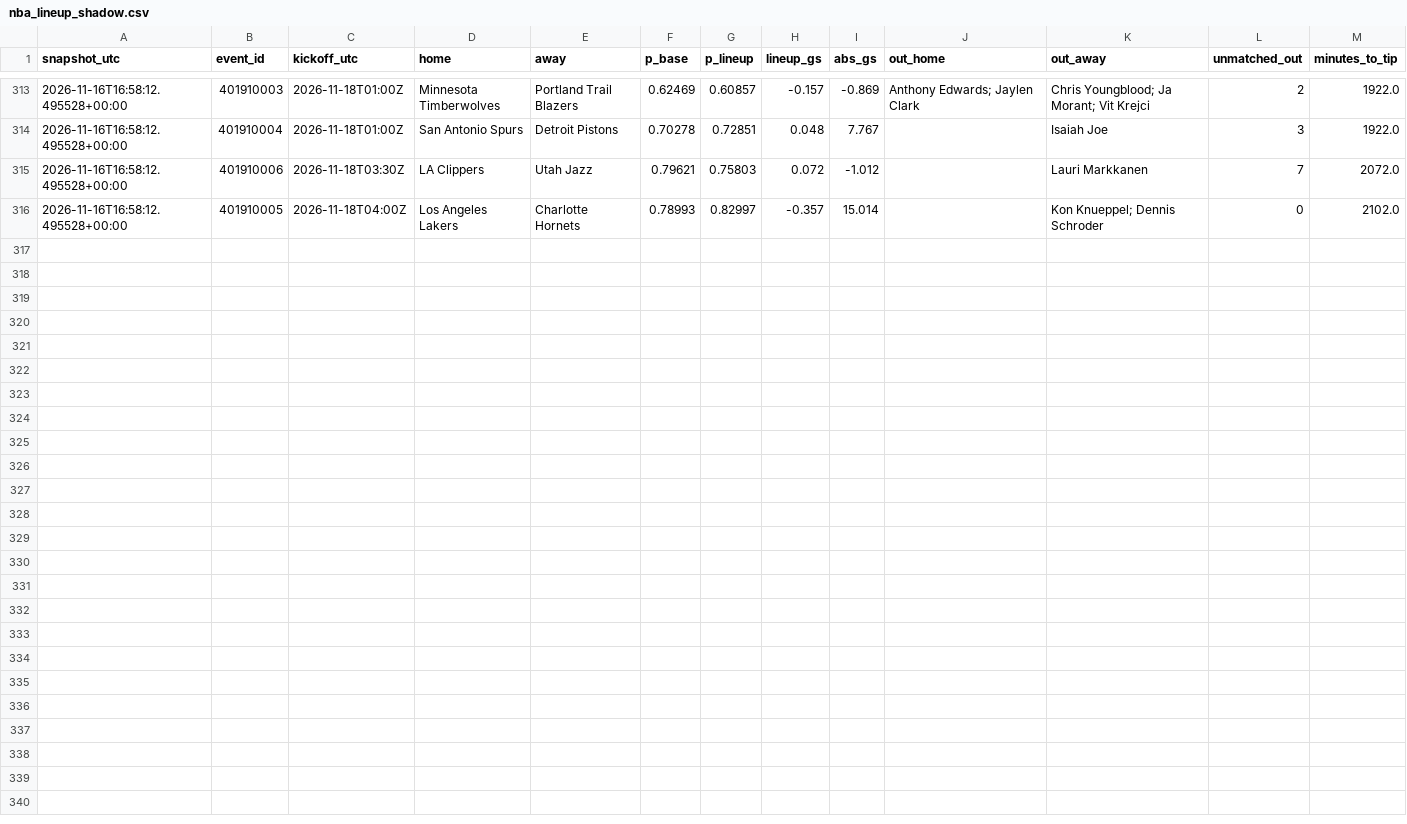
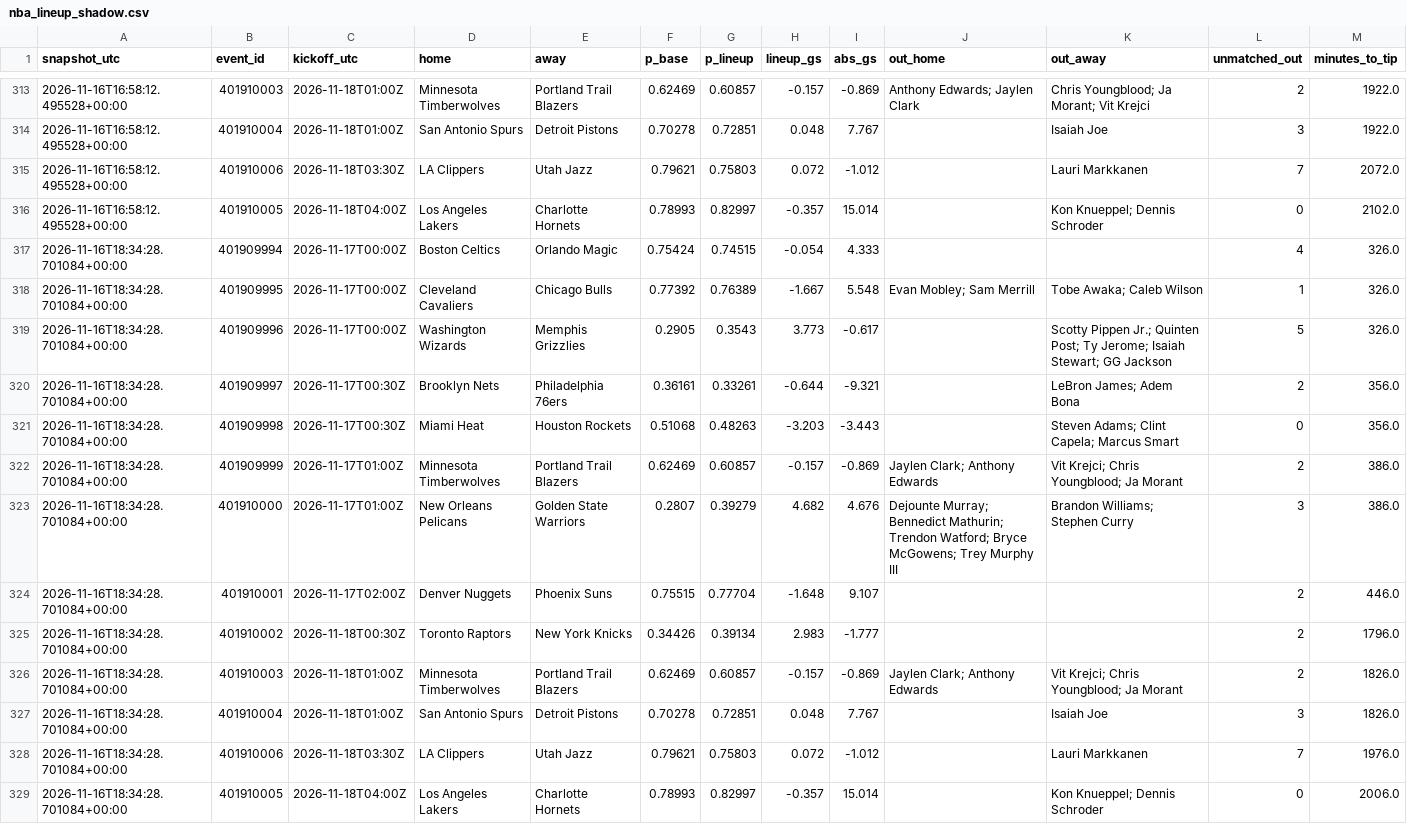
Before and after one commit to gabrielreyesu/mocha-picks, a CSV file: predictions/nba_lineup_shadow.csv, drawn as a sheet; only a part is shown, gaps mark what is left out; the diff names each change by its address in the sheet, - before the commit and + after, or states it on an @@ line.

```diff
--- a/predictions/nba_lineup_shadow.csv
+++ b/predictions/nba_lineup_shadow.csv
+row 317: 2026-11-16T18:34:28.701084+00:00 | 401909994 | 2026-11-17T00:00Z | Boston Celtics | Orlando Magic | 0.75424 | 0.74515 | -0.054 | 4.333 |  |  | 4 | 326.0
+row 318: 2026-11-16T18:34:28.701084+00:00 | 401909995 | 2026-11-17T00:00Z | Cleveland Cavaliers | Chicago Bulls | 0.77392 | 0.76389 | -1.667 | 5.548 | Evan Mobley; Sam Merrill | Tobe Awaka; Caleb Wilson | 1 | 326.0
+row 319: 2026-11-16T18:34:28.701084+00:00 | 401909996 | 2026-11-17T00:00Z | Washington Wizards | Memphis Grizzlies | 0.2905 | 0.3543 | 3.773 | -0.617 |  | Scotty Pippen Jr.; Quinten Post; Ty Jerome; Isaiah Stewart; GG Jackson | 5 | 326.0
+row 320: 2026-11-16T18:34:28.701084+00:00 | 401909997 | 2026-11-17T00:30Z | Brooklyn Nets | Philadelphia 76ers | 0.36161 | 0.33261 | -0.644 | -9.321 |  | LeBron James; Adem Bona | 2 | 356.0
+row 321: 2026-11-16T18:34:28.701084+00:00 | 401909998 | 2026-11-17T00:30Z | Miami Heat | Houston Rockets | 0.51068 | 0.48263 | -3.203 | -3.443 |  | Steven Adams; Clint Capela; Marcus Smart | 0 | 356.0
+row 322: 2026-11-16T18:34:28.701084+00:00 | 401909999 | 2026-11-17T01:00Z | Minnesota Timberwolves | Portland Trail Blazers | 0.62469 | 0.60857 | -0.157 | -0.869 | Jaylen Clark; Anthony Edwards | Vit Krejci; Chris Youngblood; Ja Morant | 2 | 386.0
+row 323: 2026-11-16T18:34:28.701084+00:00 | 401910000 | 2026-11-17T01:00Z | New Orleans Pelicans | Golden State Warriors | 0.2807 | 0.39279 | 4.682 | 4.676 | Dejounte Murray; Bennedict Mathurin; Trendon Watford; Bryce McGowens; Trey Murphy III | Brandon Williams; Stephen Curry | 3 | 386.0
+row 324: 2026-11-16T18:34:28.701084+00:00 | 401910001 | 2026-11-17T02:00Z | Denver Nuggets | Phoenix Suns | 0.75515 | 0.77704 | -1.648 | 9.107 |  |  | 2 | 446.0
+row 325: 2026-11-16T18:34:28.701084+00:00 | 401910002 | 2026-11-18T00:30Z | Toronto Raptors | New York Knicks | 0.34426 | 0.39134 | 2.983 | -1.777 |  |  | 2 | 1796.0
+row 326: 2026-11-16T18:34:28.701084+00:00 | 401910003 | 2026-11-18T01:00Z | Minnesota Timberwolves | Portland Trail Blazers | 0.62469 | 0.60857 | -0.157 | -0.869 | Jaylen Clark; Anthony Edwards | Vit Krejci; Chris Youngblood; Ja Morant | 2 | 1826.0
+row 327: 2026-11-16T18:34:28.701084+00:00 | 401910004 | 2026-11-18T01:00Z | San Antonio Spurs | Detroit Pistons | 0.70278 | 0.72851 | 0.048 | 7.767 |  | Isaiah Joe | 3 | 1826.0
+row 328: 2026-11-16T18:34:28.701084+00:00 | 401910006 | 2026-11-18T03:30Z | LA Clippers | Utah Jazz | 0.79621 | 0.75803 | 0.072 | -1.012 |  | Lauri Markkanen | 7 | 1976.0
+row 329: 2026-11-16T18:34:28.701084+00:00 | 401910005 | 2026-11-18T04:00Z | Los Angeles Lakers | Charlotte Hornets | 0.78993 | 0.82997 | -0.357 | 15.014 |  | Kon Knueppel; Dennis Schroder | 0 | 2006.0
```
Also changed, not shown: 1 other file.
